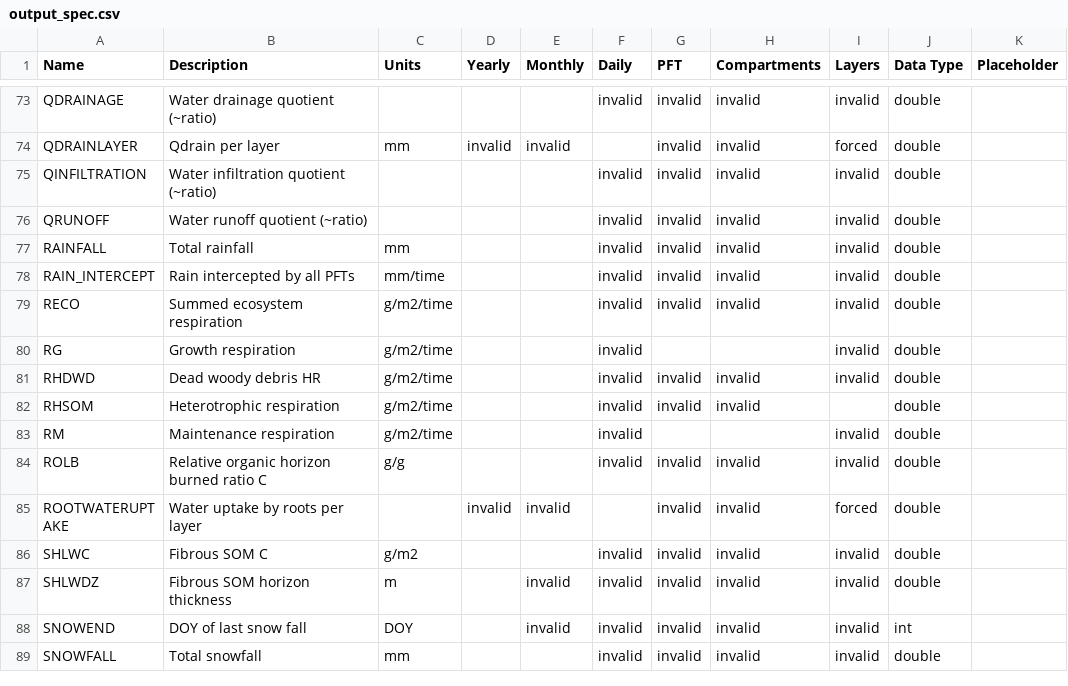
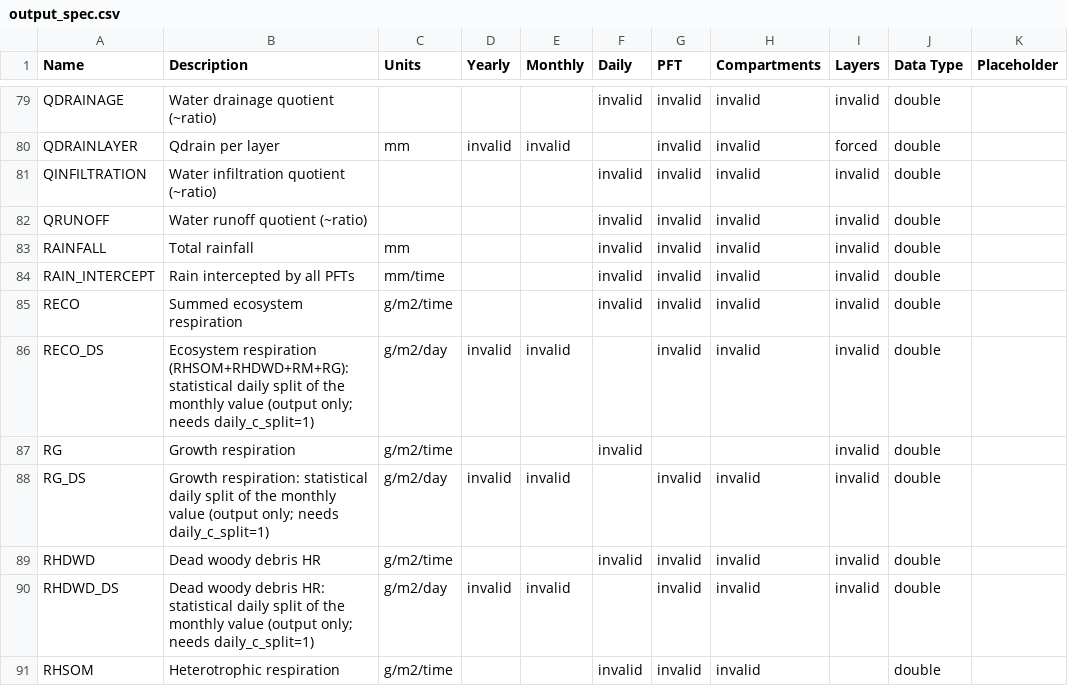
Before and after one commit to Elchin/dvm-dos-tem, a CSV file: config/output_spec.csv, drawn as a sheet; only a part is shown, gaps mark what is left out; the shorter side is filled out with more unchanged rows; the diff covers the shown part only; the diff names each change by its address in the sheet, - before the commit and + after, or states it on an @@ line.

Commit message:
v5p: output-only daily split of the monthly C fluxes (daily_c_split, default 0)
New model_settings key daily_c_split (0 = off, default; 1 = on; any other
value -> FATAL). With 1 each monthly C flux (per PFT, per soil layer) is
split over the days of its calendar month as X_d = M * w_d / sum(w), w_d =
the model's own environmental scalar evaluated with that day's drivers:
  GPP, INGPP: ci/(kc+ci) * par/(ki+par) * ftemp * thaw (day-varying part of
              Vegetation_Bgc::getGPP; gv from daily EET/PET)
  RM:         getRaq10(Ta_d)
  RG, RG*:    max(GPP_d - RM_d, 0), then the GPP weight, then uniform
  NPP/INNPP:  GPP_d - RM_d - RG_d / INGPP_d - RM_d - RG*_d
  RHSOM/RHDWD: rhmoist(SWS_d) * rhq10(Ts_d) of the layer (rhmoistfrozen < 0 C)
  RECO_d = RHSOM_d + RHDWD_d + RM_d + RG_d;  NEE_d = RECO_d - GPP_d
New daily-only outputs GPP_DS NPP_DS RM_DS RG_DS RHSOM_DS RHDWD_DS RECO_DS
NEE_DS INGPP_DS INNPP_DS (ecosystem totals, g/m2/day) and the monthly flag
output DS_FALLBACK (all-zero weights -> uniform, bits 1/2/4/8/16/32; 64 =
Env/Bgc soil layer structures differ, mapped by midpoint depth). Exact
calendar-month totals, no smoothing. A *_DS output requested while the
switch is 0 (or ticked monthly/yearly) is FATAL. Existing rows unchanged.

Output only: nothing is fed back into pools, restarts or monthly/yearly
outputs. A statistical split of a monthly flux, not daily physics.

Proof (box, calib8, spin 20 + main 75): switch 0 bit-identical to v5o
(run_regression.sh PASS, 8/8 + determinism); switch 1: all pre-existing
outputs and restarts data-identical to switch 0 (8/8), daily sums equal the
monthly values to <= 5.7e-14 g/m2. Unit tests: suite daily_c_split (11
cases); 150/150 cases pass (6 expected xfail assertions unchanged).

Refs: no published source for this exact method. Driver-weighted
downscaling of coarse model C fluxes: Olsen & Randerson 2004,
doi:10.1029/2003JD003968; Fisher et al. 2016, doi:10.5194/bg-13-4271-2016.
Exact preservation of the coarse total (temporal disaggregation; principle
only): Denton 1971, doi:10.1080/01621459.1971.10482227; Chow & Lin 1971,
doi:10.2307/1928739. See docs/daily-mode-REFERENCES.md and tests/README.md.

```diff
--- a/config/output_spec.csv
+++ b/config/output_spec.csv
+row 86: RECO_DS | Ecosystem respiration (RHSOM+RHDWD+RM+RG): statistical daily split of the monthly value (output only; needs daily_c_split=1) | g/m2/day | invalid | invalid |  | invalid | invalid | invalid | double
+row 88: RG_DS | Growth respiration: statistical daily split of the monthly value (output only; needs daily_c_split=1) | g/m2/day | invalid | invalid |  | invalid | invalid | invalid | double
+row 90: RHDWD_DS | Dead woody debris HR: statistical daily split of the monthly value (output only; needs daily_c_split=1) | g/m2/day | invalid | invalid |  | invalid | invalid | invalid | double
```
Also changed, not shown: 8 added rows elsewhere in this file, 16 other files.
